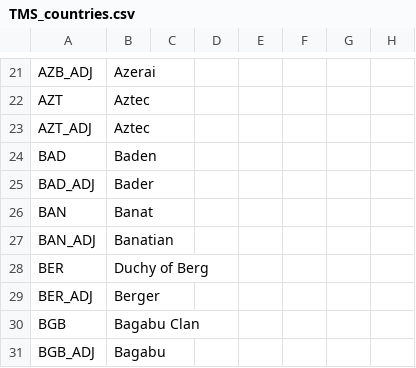
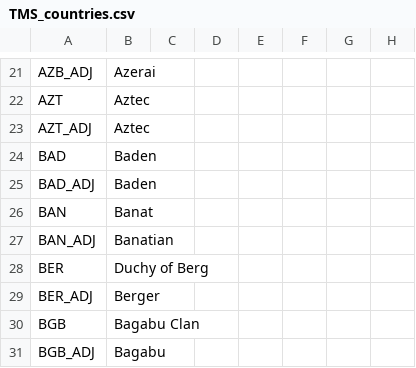
Before and after one commit to Proxysseia/The-many-Seas, a CSV file: localisation/TMS_countries.csv, drawn as a sheet; only a part is shown, gaps mark what is left out; the diff names each change by its address in the sheet, - before the commit and + after, or states it on an @@ line.

```diff
--- a/localisation/TMS_countries.csv
+++ b/localisation/TMS_countries.csv
-B25: Bader
+B25: Baden
```
Also changed, not shown: localisation/TMS_decisions.csv, 14 other files.
